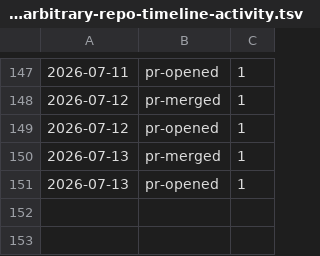
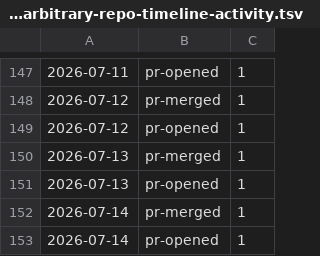
Before and after one commit to qte77/gha-arbitrary-repo-timeline, a TSV file: assets/qte77/gha-arbitrary-repo-timeline-activity.tsv, drawn as a sheet; only a part is shown, gaps mark what is left out; the diff names each change by its address in the sheet, - before the commit and + after, or states it on an @@ line.

```diff
--- a/assets/qte77/gha-arbitrary-repo-timeline-activity.tsv
+++ b/assets/qte77/gha-arbitrary-repo-timeline-activity.tsv
+row 152: 2026-07-14 | pr-merged | 1
+row 153: 2026-07-14 | pr-opened | 1
```
Also changed, not shown: 2 other files.
